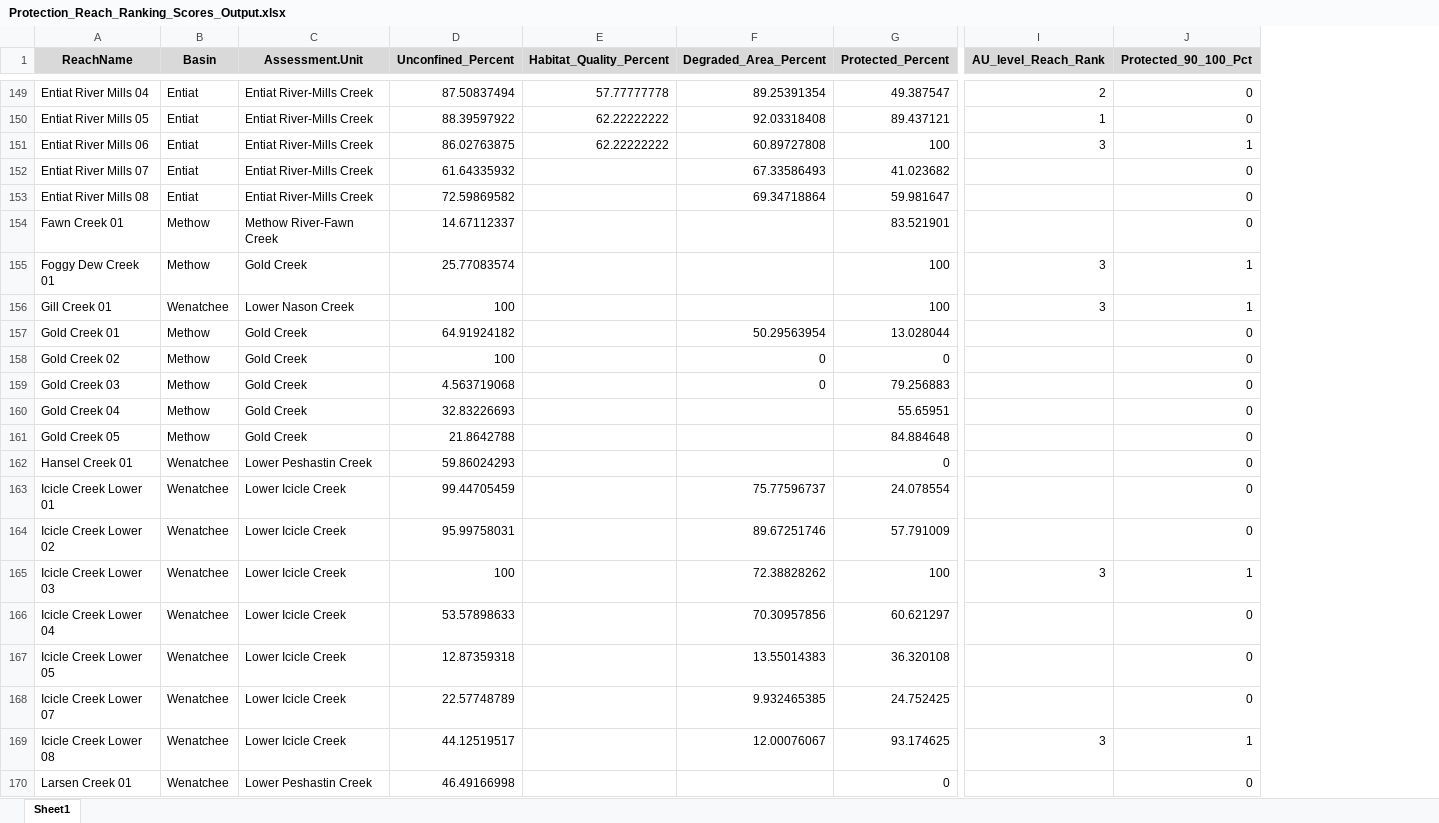
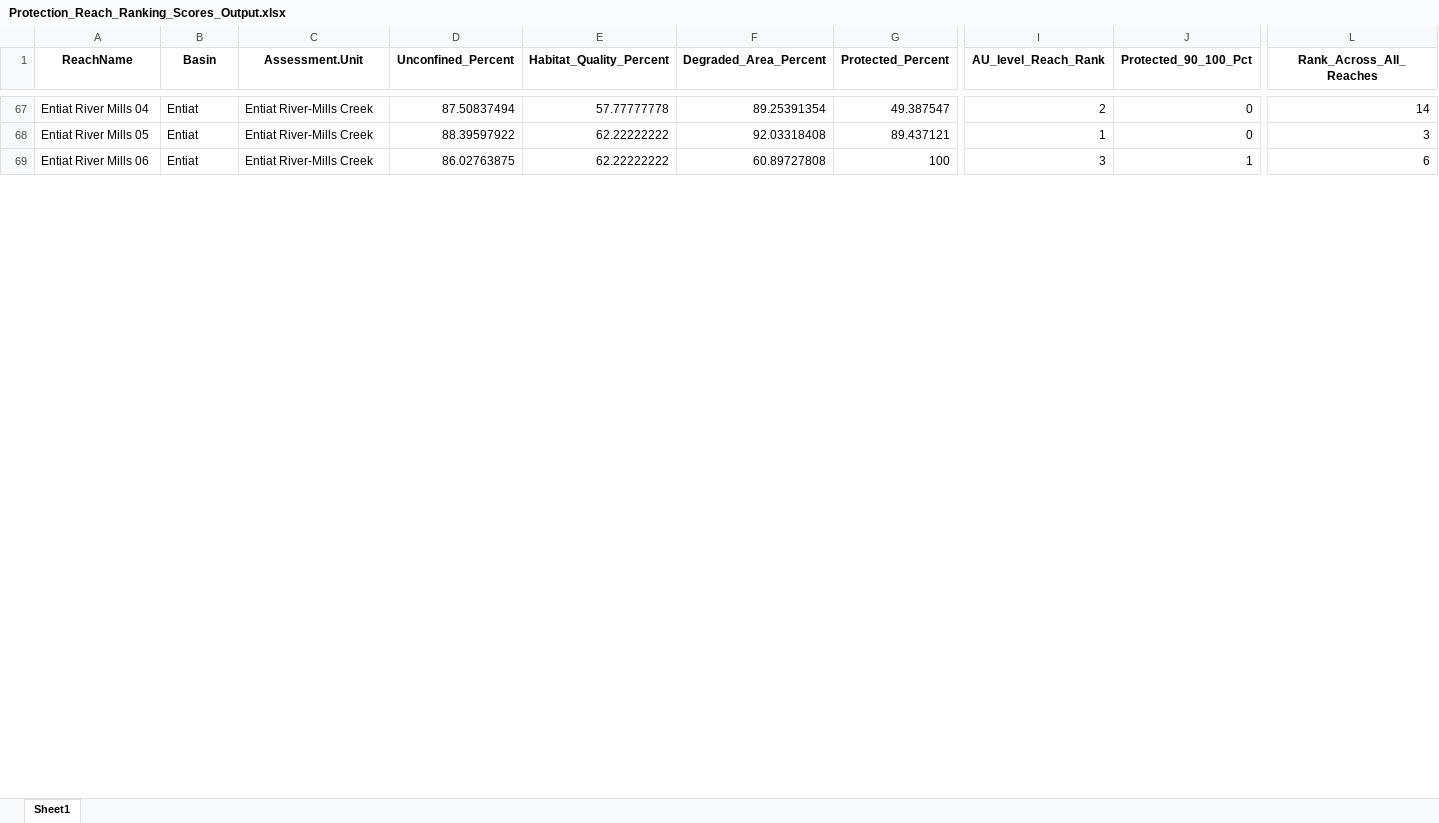
Before and after one commit to Upper-Columbia-Salmon-Recovery-Board/Prioritization_Step2_Data_R_Project, an Excel workbook: Output/Protection_Reach_Ranking_Scores_Output.xlsx, sheet Sheet1, drawn as a sheet; only a part is shown, gaps mark what is left out; values as stored, in another font and other column widths than the file's, no borders; removed rows and columns are numbered as before the commit, all else as after; rows hold the shown columns only; the diff covers the shown part only; the diff names each change by its address in the sheet, - before the commit and + after, or states it on an @@ line.

```diff
--- a/Output/Protection_Reach_Ranking_Scores_Output.xlsx (sheet Sheet1)
+++ b/Output/Protection_Reach_Ranking_Scores_Output.xlsx (sheet Sheet1)
+column L (Rank_Across_All_Reaches), rows 67-69: 14 | 3 | 6
-A1:J1 fill: #D9D9D9
+A1:J1 fill: none
-row 152: Entiat River Mills 07 | Entiat | Entiat River-Mills Creek | 61.64335932 |  | 67.33586493 | 41.023682 |  | 0
-row 153: Entiat River Mills 08 | Entiat | Entiat River-Mills Creek | 72.59869582 |  | 69.34718864 | 59.981647 |  | 0
-row 154: Fawn Creek 01 | Methow | Methow River-Fawn Creek | 14.67112337 |  |  | 83.521901 |  | 0
-row 155: Foggy Dew Creek 01 | Methow | Gold Creek | 25.77083574 |  |  | 100 | 3 | 1
-row 156: Gill Creek 01 | Wenatchee | Lower Nason Creek | 100 |  |  | 100 | 3 | 1
-row 157: Gold Creek 01 | Methow | Gold Creek | 64.91924182 |  | 50.29563954 | 13.028044 |  | 0
-row 158: Gold Creek 02 | Methow | Gold Creek | 100 |  | 0 | 0 |  | 0
-row 159: Gold Creek 03 | Methow | Gold Creek | 4.563719068 |  | 0 | 79.256883 |  | 0
-row 160: Gold Creek 04 | Methow | Gold Creek | 32.83226693 |  |  | 55.65951 |  | 0
-row 161: Gold Creek 05 | Methow | Gold Creek | 21.8642788 |  |  | 84.884648 |  | 0
-row 162: Hansel Creek 01 | Wenatchee | Lower Peshastin Creek | 59.86024293 |  |  | 0 |  | 0
-row 163: Icicle Creek Lower 01 | Wenatchee | Lower Icicle Creek | 99.44705459 |  | 75.77596737 | 24.078554 |  | 0
-row 164: Icicle Creek Lower 02 | Wenatchee | Lower Icicle Creek | 95.99758031 |  | 89.67251746 | 57.791009 |  | 0
-row 165: Icicle Creek Lower 03 | Wenatchee | Lower Icicle Creek | 100 |  | 72.38828262 | 100 | 3 | 1
-row 166: Icicle Creek Lower 04 | Wenatchee | Lower Icicle Creek | 53.57898633 |  | 70.30957856 | 60.621297 |  | 0
-row 167: Icicle Creek Lower 05 | Wenatchee | Lower Icicle Creek | 12.87359318 |  | 13.55014383 | 36.320108 |  | 0
-row 168: Icicle Creek Lower 07 | Wenatchee | Lower Icicle Creek | 22.57748789 |  | 9.932465385 | 24.752425 |  | 0
-row 169: Icicle Creek Lower 08 | Wenatchee | Lower Icicle Creek | 44.12519517 |  | 12.00076067 | 93.174625 | 3 | 1
-row 170: Larsen Creek 01 | Wenatchee | Lower Peshastin Creek | 46.49166998 |  |  | 0 |  | 0
```
Also changed, not shown: 1 added row, 121 removed rows, 5 moved rows, 7 edited cells and cell formats elsewhere in this sheet, Data/Habitat_Data/Habitat_Attribute_Notes_and_Professional_Judgement.xlsx, Data/Ranking_Data/LifeStagePriorities_AUandReach.xlsx, 52 other files.
